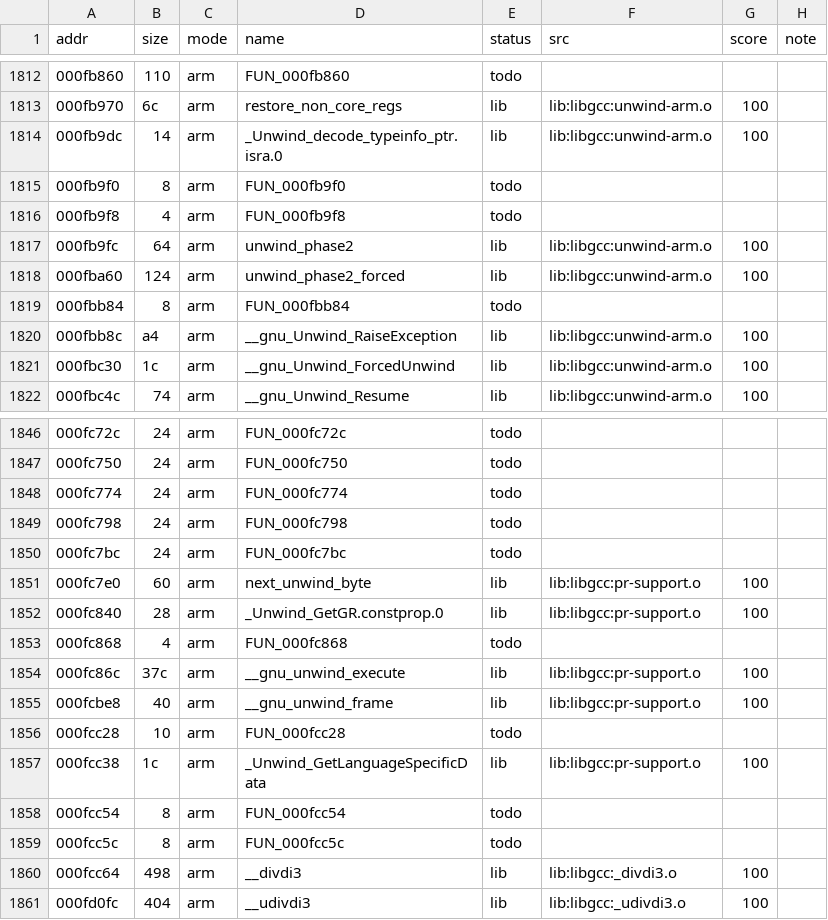
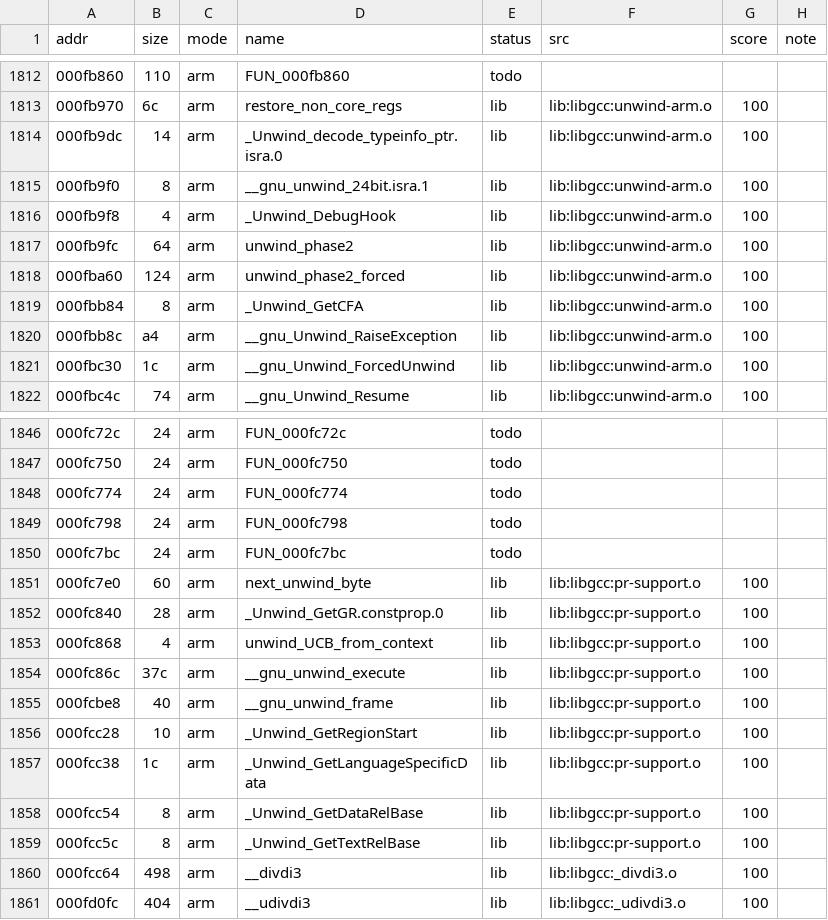
Before and after one commit to sweetbbak/open-ivona, a TSV file: symbols/libvoice_en_gb_amy.funcs.tsv, drawn as a sheet; only a part is shown, gaps mark what is left out.

```diff
--- a/symbols/libvoice_en_gb_amy.funcs.tsv
+++ b/symbols/libvoice_en_gb_amy.funcs.tsv
@@ -1814,7 +1814,7 @@ addr	size	mode	name	status	src	score	note
 000fb9dc	14	arm	_Unwind_decode_typeinfo_ptr.isra.0	lib	lib:libgcc:unwind-arm.o	100	
-000fb9f0	8	arm	FUN_000fb9f0	todo			
-000fb9f8	4	arm	FUN_000fb9f8	todo			
+000fb9f0	8	arm	__gnu_unwind_24bit.isra.1	lib	lib:libgcc:unwind-arm.o	100	
+000fb9f8	4	arm	_Unwind_DebugHook	lib	lib:libgcc:unwind-arm.o	100	
 000fb9fc	64	arm	unwind_phase2	lib	lib:libgcc:unwind-arm.o	100	
 000fba60	124	arm	unwind_phase2_forced	lib	lib:libgcc:unwind-arm.o	100	
-000fbb84	8	arm	FUN_000fbb84	todo			
+000fbb84	8	arm	_Unwind_GetCFA	lib	lib:libgcc:unwind-arm.o	100	
 000fbb8c	a4	arm	__gnu_Unwind_RaiseException	lib	lib:libgcc:unwind-arm.o	100	
@@ -1852,9 +1852,9 @@ addr	size	mode	name	status	src	score	note
 000fc840	28	arm	_Unwind_GetGR.constprop.0	lib	lib:libgcc:pr-support.o	100	
-000fc868	4	arm	FUN_000fc868	todo			
+000fc868	4	arm	unwind_UCB_from_context	lib	lib:libgcc:pr-support.o	100	
 000fc86c	37c	arm	__gnu_unwind_execute	lib	lib:libgcc:pr-support.o	100	
 000fcbe8	40	arm	__gnu_unwind_frame	lib	lib:libgcc:pr-support.o	100	
-000fcc28	10	arm	FUN_000fcc28	todo			
+000fcc28	10	arm	_Unwind_GetRegionStart	lib	lib:libgcc:pr-support.o	100	
 000fcc38	1c	arm	_Unwind_GetLanguageSpecificData	lib	lib:libgcc:pr-support.o	100	
-000fcc54	8	arm	FUN_000fcc54	todo			
-000fcc5c	8	arm	FUN_000fcc5c	todo			
+000fcc54	8	arm	_Unwind_GetDataRelBase	lib	lib:libgcc:pr-support.o	100	
+000fcc5c	8	arm	_Unwind_GetTextRelBase	lib	lib:libgcc:pr-support.o	100	
 000fcc64	498	arm	__divdi3	lib	lib:libgcc:_divdi3.o	100	
```
Also changed, not shown: symbols/libttsivonavoice.funcs.tsv, 3 other files.
